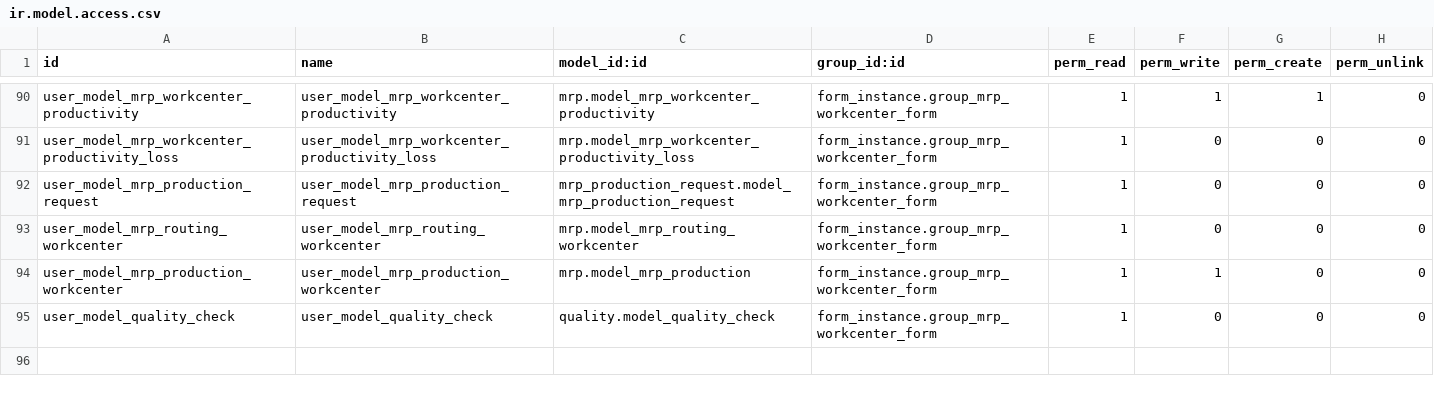
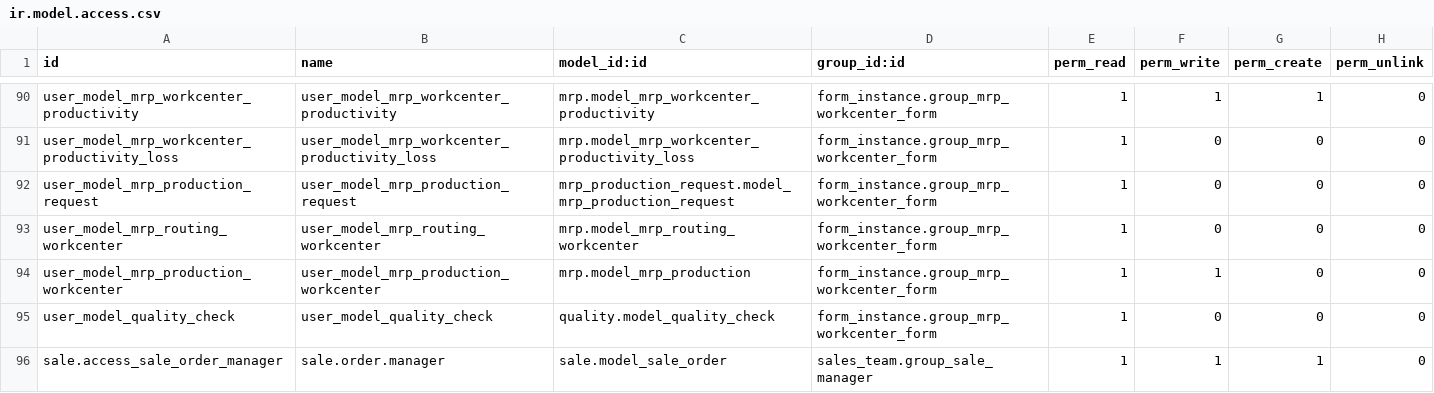
Before and after one commit to Jarsa/form-sh, a CSV file: form_instance/security/ir.model.access.csv, drawn as a sheet; only a part is shown, gaps mark what is left out; the diff names each change by its address in the sheet, - before the commit and + after, or states it on an @@ line.

```diff
--- a/form_instance/security/ir.model.access.csv
+++ b/form_instance/security/ir.model.access.csv
+row 96: sale.access_sale_order_manager | sale.order.manager | sale.model_sale_order | sales_team.group_sale_manager | 1 | 1 | 1 | 0
```
